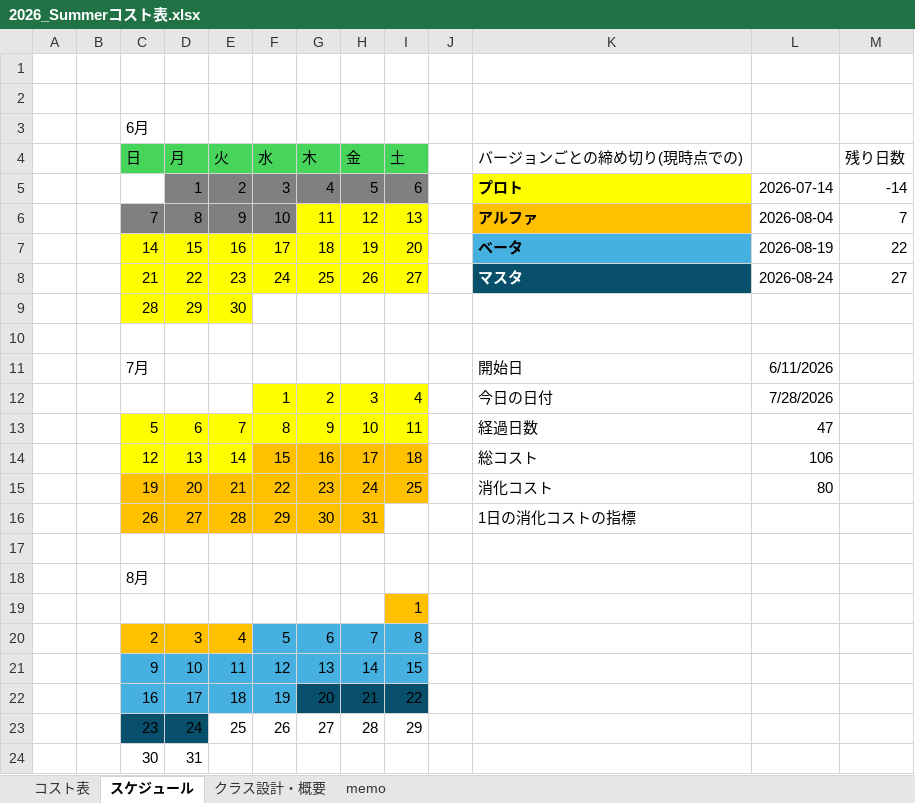
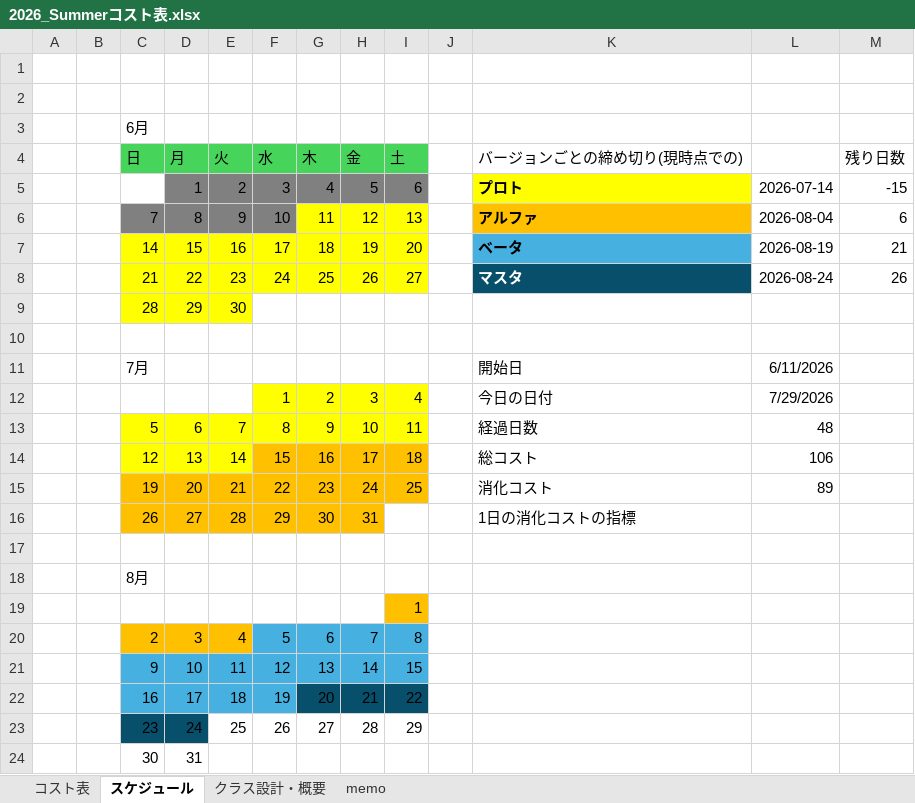
Before and after one commit to tw4706/2026_Summer, an Excel workbook: 2026_Summerコスト表.xlsx, sheet スケジュール, drawn as a sheet; values as stored, in another font and other column widths than the file's, no borders; the diff names each change by its address in the sheet, - before the commit and + after, or states it on an @@ line.

```diff
--- a/2026_Summerコスト表.xlsx (sheet スケジュール)
+++ b/2026_Summerコスト表.xlsx (sheet スケジュール)
-M5 (残り日数): -14
+M5 (残り日数): -15
-M6 (残り日数): 7
+M6 (残り日数): 6
-M7 (残り日数): 22
+M7 (残り日数): 21
-M8 (残り日数): 27
+M8 (残り日数): 26
-L12: 7/28/2026
+L12: 7/29/2026
-L13: 47
+L13: 48
-L15: 80
+L15: 89
```
Also changed, not shown: sheet コスト表, sheet memo, 28 other files.
